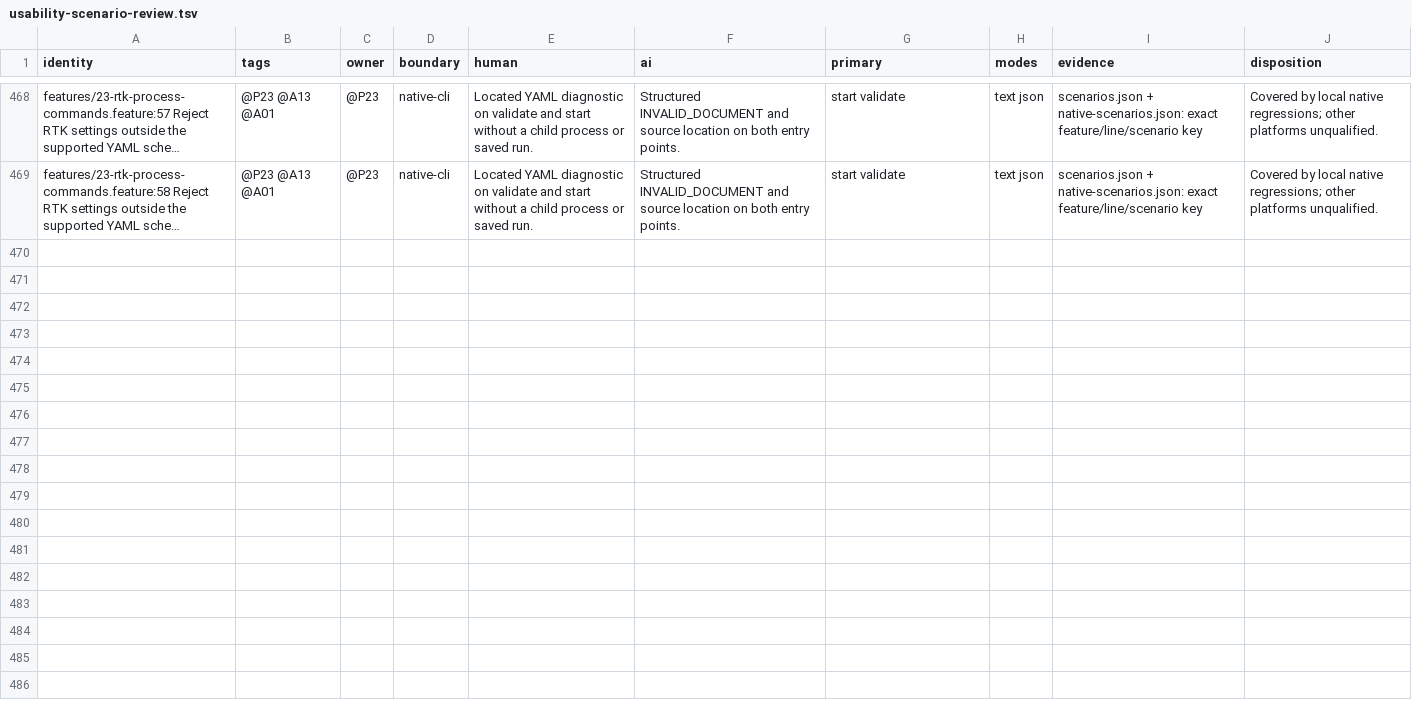
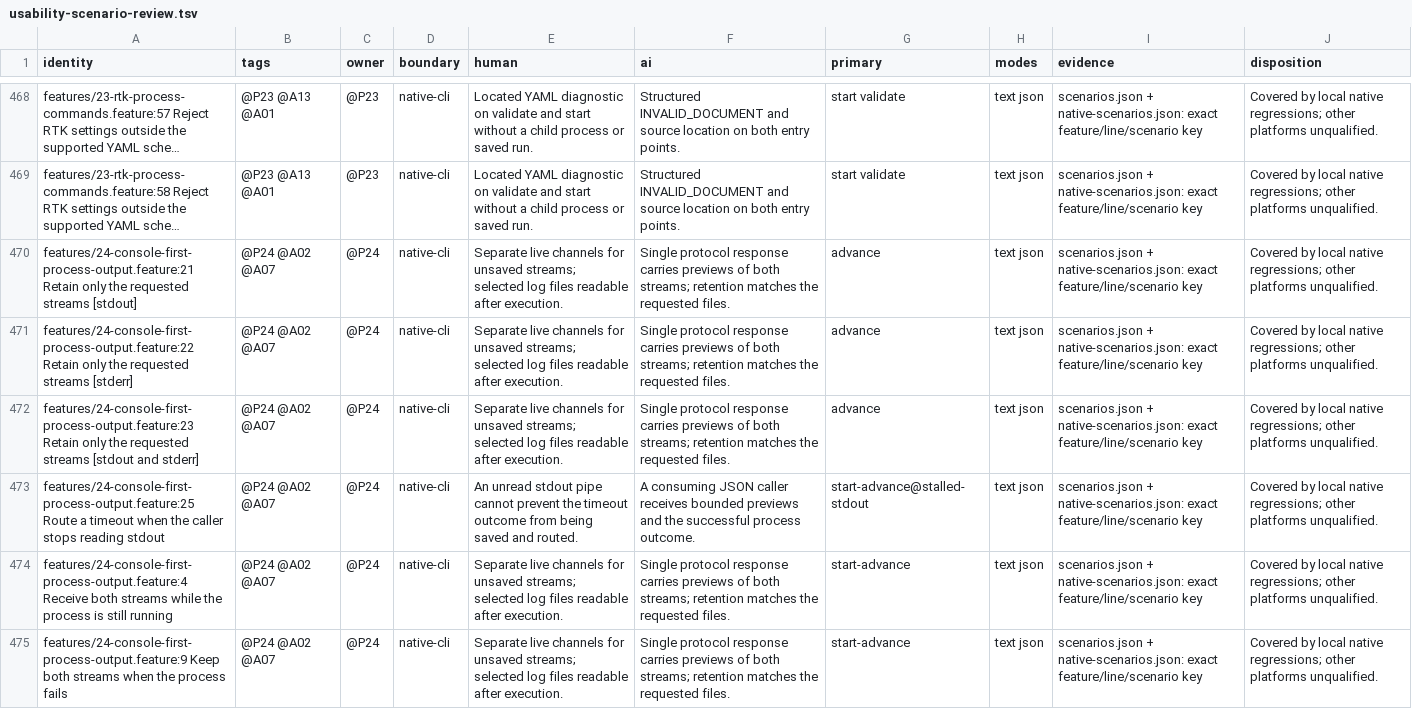
Before and after one commit to mcnilz/merstride, a TSV file: docs/usability-scenario-review.tsv, drawn as a sheet; only a part is shown, gaps mark what is left out; long unchanged cells end in …; the diff names each change by its address in the sheet, - before the commit and + after, or states it on an @@ line.

Commit message:
Stream process output to the calling console (P24)

```diff
--- a/docs/usability-scenario-review.tsv
+++ b/docs/usability-scenario-review.tsv
+row 470: features/24-console-first-process-output.feature:21 Retain only the requested streams [stdout] | @P24 @A02 @A07 | @P24 | native-cli | Separate live channels for unsaved streams; selected log files readable after execution. | Single protocol response carries previews of both streams; retention matches the requested files. | advance | text json | scenarios.json + native-scenarios.json: exact feature/line/scenario key | Covered by local native regressions; other platforms unqualified.
+row 471: features/24-console-first-process-output.feature:22 Retain only the requested streams [stderr] | @P24 @A02 @A07 | @P24 | native-cli | Separate live channels for unsaved streams; selected log files readable after execution. | Single protocol response carries previews of both streams; retention matches the requested files. | advance | text json | scenarios.json + native-scenarios.json: exact feature/line/scenario key | Covered by local native regressions; other platforms unqualified.
+row 472: features/24-console-first-process-output.feature:23 Retain only the requested streams [stdout and stderr] | @P24 @A02 @A07 | @P24 | native-cli | Separate live channels for unsaved streams; selected log files readable after execution. | Single protocol response carries previews of both streams; retention matches the requested files. | advance | text json | scenarios.json + native-scenarios.json: exact feature/line/scenario key | Covered by local native regressions; other platforms unqualified.
+row 473: features/24-console-first-process-output.feature:25 Route a timeout when the caller stops reading stdout | @P24 @A02 @A07 | @P24 | native-cli | An unread stdout pipe cannot prevent the timeout outcome from being saved and routed. | A consuming JSON caller receives bounded previews and the successful process outcome. | start-advance@stalled-stdout | text json | scenarios.json + native-scenarios.json: exact feature/line/scenario key | Covered by local native regressions; other platforms unqualified.
+row 474: features/24-console-first-process-output.feature:4 Receive both streams while the process is still running | @P24 @A02 @A07 | @P24 | native-cli | Separate live channels for unsaved streams; selected log files readable after execution. | Single protocol response carries previews of both streams; retention matches the requested files. | start-advance | text json | scenarios.json + native-scenarios.json: exact feature/line/scenario key | Covered by local native regressions; other platforms unqualified.
+row 475: features/24-console-first-process-output.feature:9 Keep both streams when the process fails | @P24 @A02 @A07 | @P24 | native-cli | Separate live channels for unsaved streams; selected log files readable after execution. | Single protocol response carries previews of both streams; retention matches the requested files. | start-advance | text json | scenarios.json + native-scenarios.json: exact feature/line/scenario key | Covered by local native regressions; other platforms unqualified.
```
Also changed, not shown: 43 other files.
